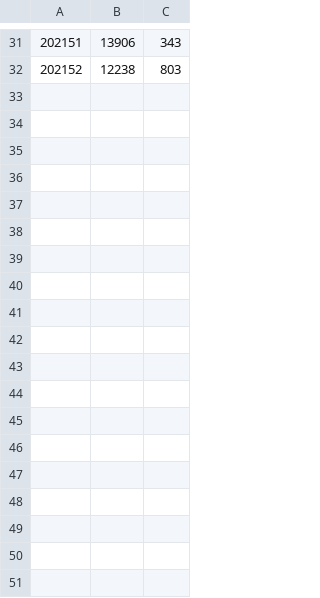
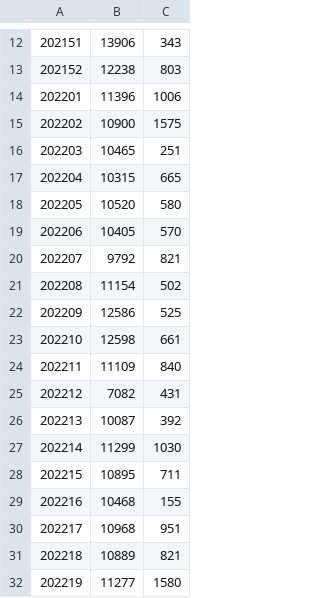
Before and after one commit to crux-toolkit/crux-toolkit.github.io, a CSV file: gaData.csv, drawn as a sheet; only a part is shown, gaps mark what is left out; the diff covers the shown part only; the diff names each change by its address in the sheet, - before the commit and + after, or states it on an @@ line.

```diff
--- a/gaData.csv
+++ b/gaData.csv
+row 14: 202201 | 11396 | 1006
+row 15: 202202 | 10900 | 1575
+row 16: 202203 | 10465 | 251
+row 17: 202204 | 10315 | 665
+row 18: 202205 | 10520 | 580
+row 19: 202206 | 10405 | 570
+row 20: 202207 | 9792 | 821
+row 21: 202208 | 11154 | 502
+row 22: 202209 | 12586 | 525
+row 23: 202210 | 12598 | 661
+row 24: 202211 | 11109 | 840
+row 25: 202212 | 7082 | 431
+row 26: 202213 | 10087 | 392
+row 27: 202214 | 11299 | 1030
+row 28: 202215 | 10895 | 711
+row 29: 202216 | 10468 | 155
+row 30: 202217 | 10968 | 951
+row 31: 202218 | 10889 | 821
+row 32: 202219 | 11277 | 1580
```
Also changed, not shown: 19 removed rows elsewhere in this file, 3 other files.
